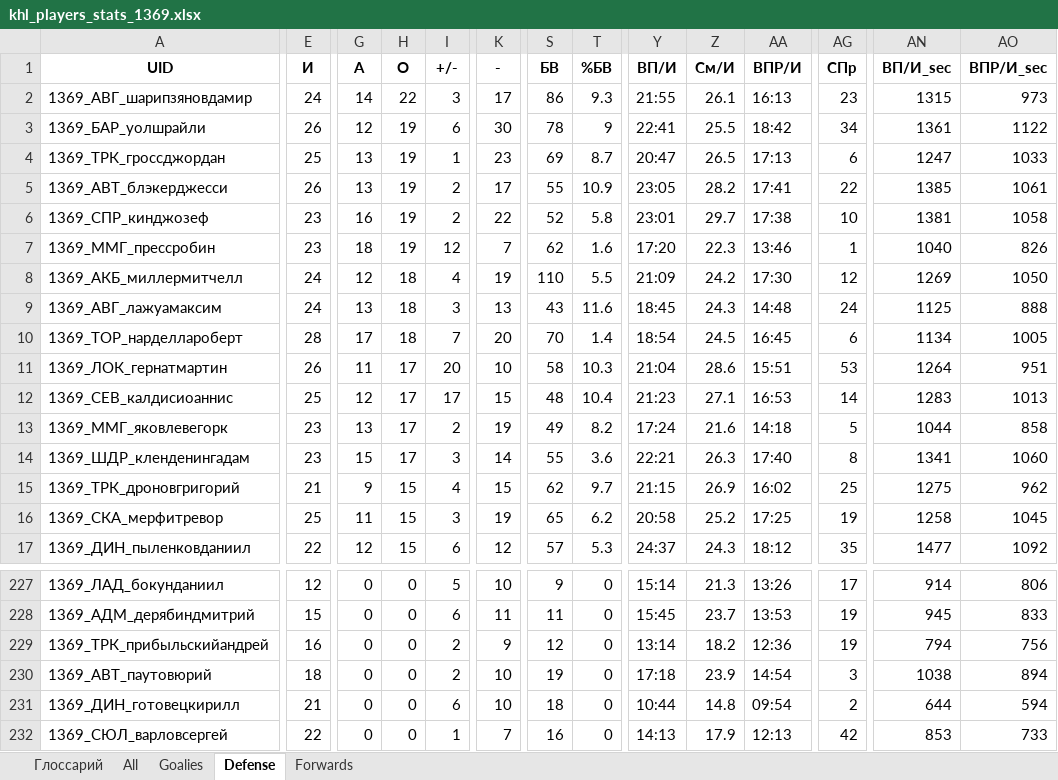
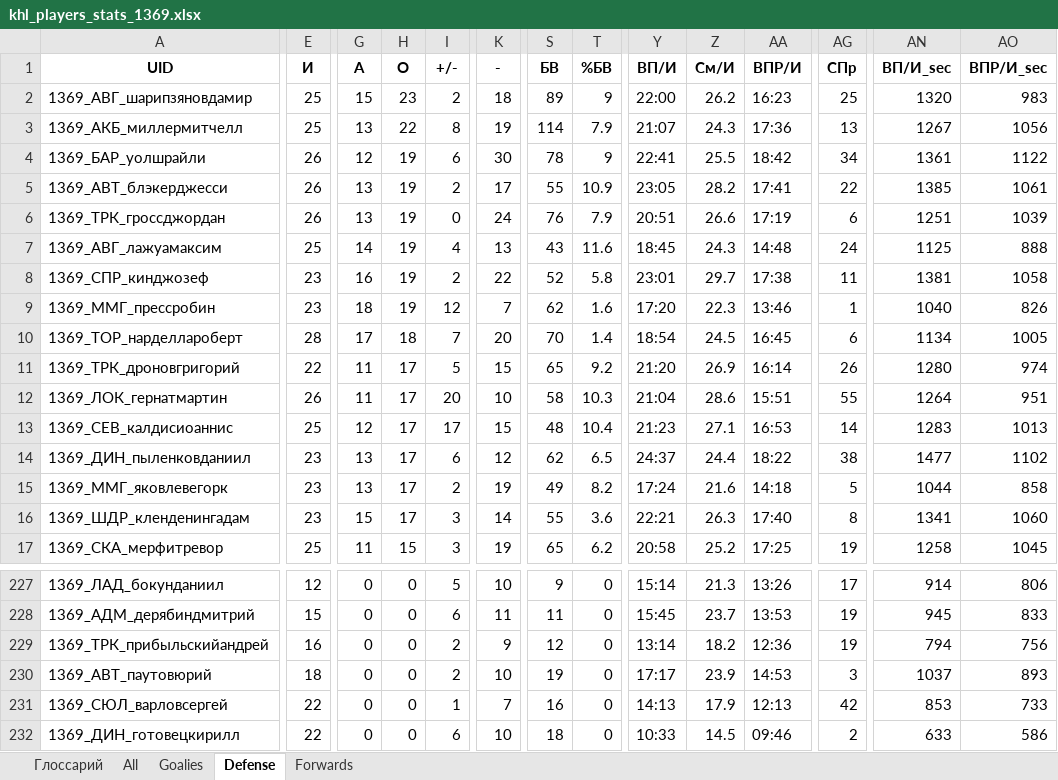
Before and after one commit to GG-Andrew/khl-cloud-results, an Excel workbook: khl/khl_players_stats_1369.xlsx, sheet Defense, drawn as a sheet; only a part is shown, gaps mark what is left out; values as stored, in another font and other column widths than the file's, no borders; removed rows and columns are numbered as before the commit, all else as after; rows hold the shown columns only; the diff covers the shown part only; the diff names each change by its address in the sheet, - before the commit and + after, or states it on an @@ line.

```diff
--- a/khl/khl_players_stats_1369.xlsx (sheet Defense)
+++ b/khl/khl_players_stats_1369.xlsx (sheet Defense)
-E2 (И): 24
+E2 (И): 25
-G2 (А): 14
+G2 (А): 15
-H2 (О): 22
+H2 (О): 23
-I2 (+/-): 3
+I2 (+/-): 2
-K2 (-): 17
+K2 (-): 18
-S2 (БВ): 86
+S2 (БВ): 89
-T2 (%БВ): 9.3
+T2 (%БВ): 9
-Y2 (ВП/И): 21:55
+Y2 (ВП/И): 22:00
-Z2 (См/И): 26.1
+Z2 (См/И): 26.2
-AA2 (ВПР/И): 16:13
+AA2 (ВПР/И): 16:23
-AG2 (СПр): 23
+AG2 (СПр): 25
-AN2 (ВП/И_sec): 1315
+AN2 (ВП/И_sec): 1320
-AO2 (ВПР/И_sec): 973
+AO2 (ВПР/И_sec): 983
+row 3: 1369_АКБ_миллермитчелл | 25 | 13 | 22 | 8 | 19 | 114 | 7.9 | 21:07 | 24.3 | 17:36 | 13 | 1267 | 1056
-row 4: 1369_ТРК_гроссджордан | 25 | 13 | 19 | 1 | 23 | 69 | 8.7 | 20:47 | 26.5 | 17:13 | 6 | 1247 | 1033
+row 6: 1369_ТРК_гроссджордан | 26 | 13 | 19 | 0 | 24 | 76 | 7.9 | 20:51 | 26.6 | 17:19 | 6 | 1251 | 1039
+row 7: 1369_АВГ_лажуамаксим | 25 | 14 | 19 | 4 | 13 | 43 | 11.6 | 18:45 | 24.3 | 14:48 | 24 | 1125 | 888
-AG8 (СПр): 10
+AG8 (СПр): 11
-row 8: 1369_АКБ_миллермитчелл | 24 | 12 | 18 | 4 | 19 | 110 | 5.5 | 21:09 | 24.2 | 17:30 | 12 | 1269 | 1050
-row 9: 1369_АВГ_лажуамаксим | 24 | 13 | 18 | 3 | 13 | 43 | 11.6 | 18:45 | 24.3 | 14:48 | 24 | 1125 | 888
+row 11: 1369_ТРК_дроновгригорий | 22 | 11 | 17 | 5 | 15 | 65 | 9.2 | 21:20 | 26.9 | 16:14 | 26 | 1280 | 974
-AG12 (СПр): 53
+AG12 (СПр): 55
+row 14: 1369_ДИН_пыленковданиил | 23 | 13 | 17 | 6 | 12 | 62 | 6.5 | 24:37 | 24.4 | 18:22 | 38 | 1477 | 1102
-row 15: 1369_ТРК_дроновгригорий | 21 | 9 | 15 | 4 | 15 | 62 | 9.7 | 21:15 | 26.9 | 16:02 | 25 | 1275 | 962
-row 17: 1369_ДИН_пыленковданиил | 22 | 12 | 15 | 6 | 12 | 57 | 5.3 | 24:37 | 24.3 | 18:12 | 35 | 1477 | 1092
-Y230 (ВП/И): 17:18
+Y230 (ВП/И): 17:17
-AA230 (ВПР/И): 14:54
+AA230 (ВПР/И): 14:53
-AN230 (ВП/И_sec): 1038
+AN230 (ВП/И_sec): 1037
-AO230 (ВПР/И_sec): 894
+AO230 (ВПР/И_sec): 893
-row 231: 1369_ДИН_готовецкирилл | 21 | 0 | 0 | 6 | 10 | 18 | 0 | 10:44 | 14.8 | 09:54 | 2 | 644 | 594
+row 232: 1369_ДИН_готовецкирилл | 22 | 0 | 0 | 6 | 10 | 18 | 0 | 10:33 | 14.5 | 09:46 | 2 | 633 | 586
```
Also changed, not shown: 9 added rows, 9 removed rows and 219 edited cells elsewhere in this sheet, sheet All, sheet Forwards, sheet Goalies, khl/Form-5_Games_actaul.xlsx, khl/Form-5_Games_home_away.xlsx, 8 other files.
